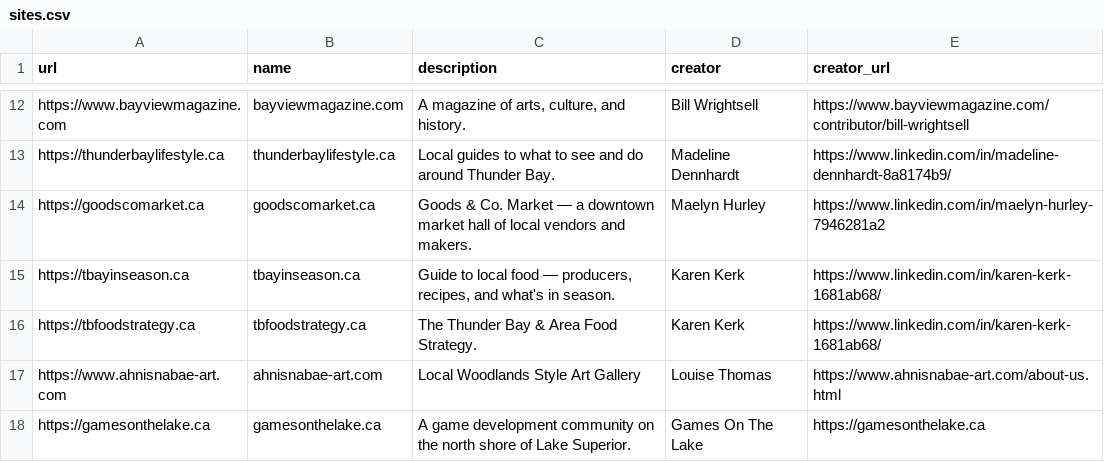
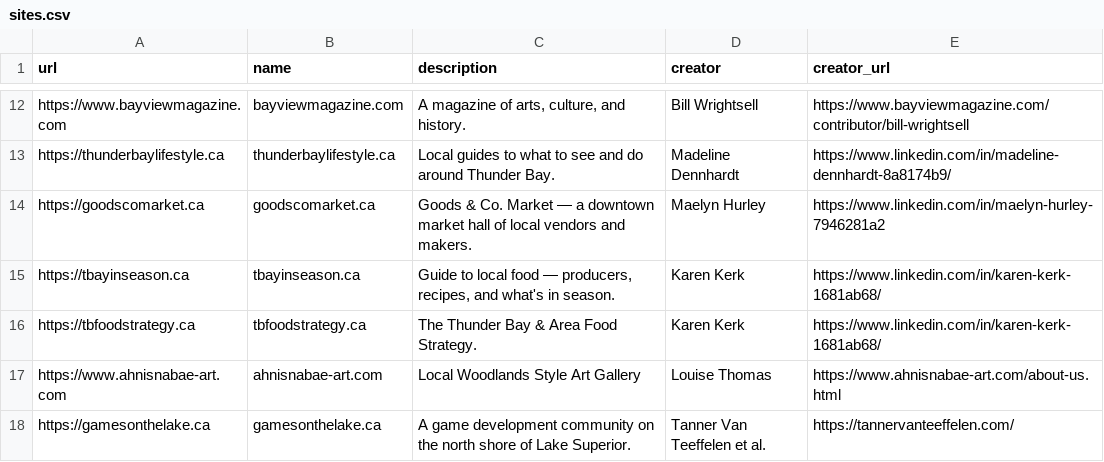
Before and after one commit to MichaelCurrie/madeintbay, a CSV file: public/sites.csv, drawn as a sheet; only a part is shown, gaps mark what is left out.

```diff
--- a/public/sites.csv
+++ b/public/sites.csv
@@ -17,2 +17,2 @@ https://tbfoodstrategy.ca,tbfoodstrategy.ca,"The Thunder Bay & Area Food Strateg
 https://www.ahnisnabae-art.com,ahnisnabae-art.com,"Local Woodlands Style Art Gallery",Louise Thomas,https://www.ahnisnabae-art.com/about-us.html
-https://gamesonthelake.ca,gamesonthelake.ca,"A game development community on the north shore of Lake Superior.",Games On The Lake,https://gamesonthelake.ca
+https://gamesonthelake.ca,gamesonthelake.ca,"A game development community on the north shore of Lake Superior.",Tanner Van Teeffelen et al.,https://tannervanteeffelen.com/
```
